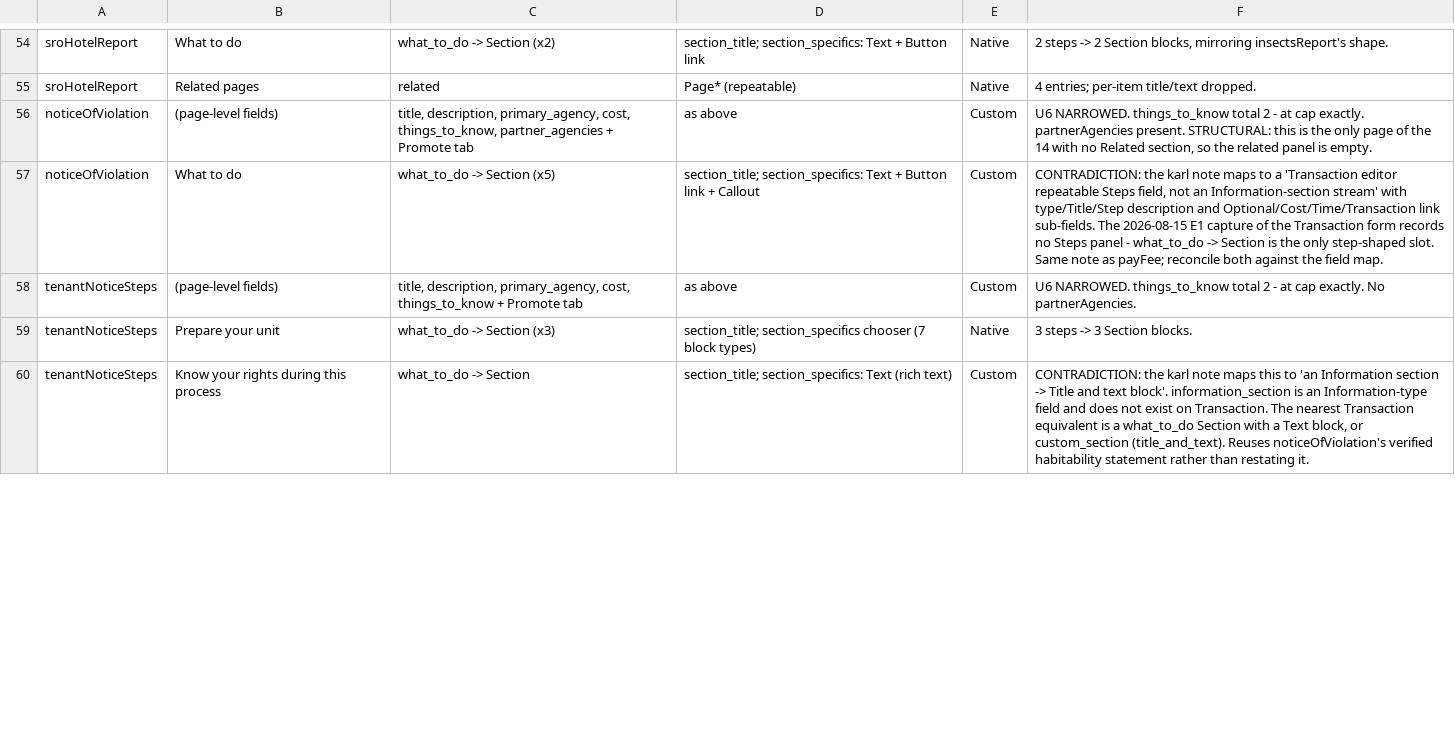
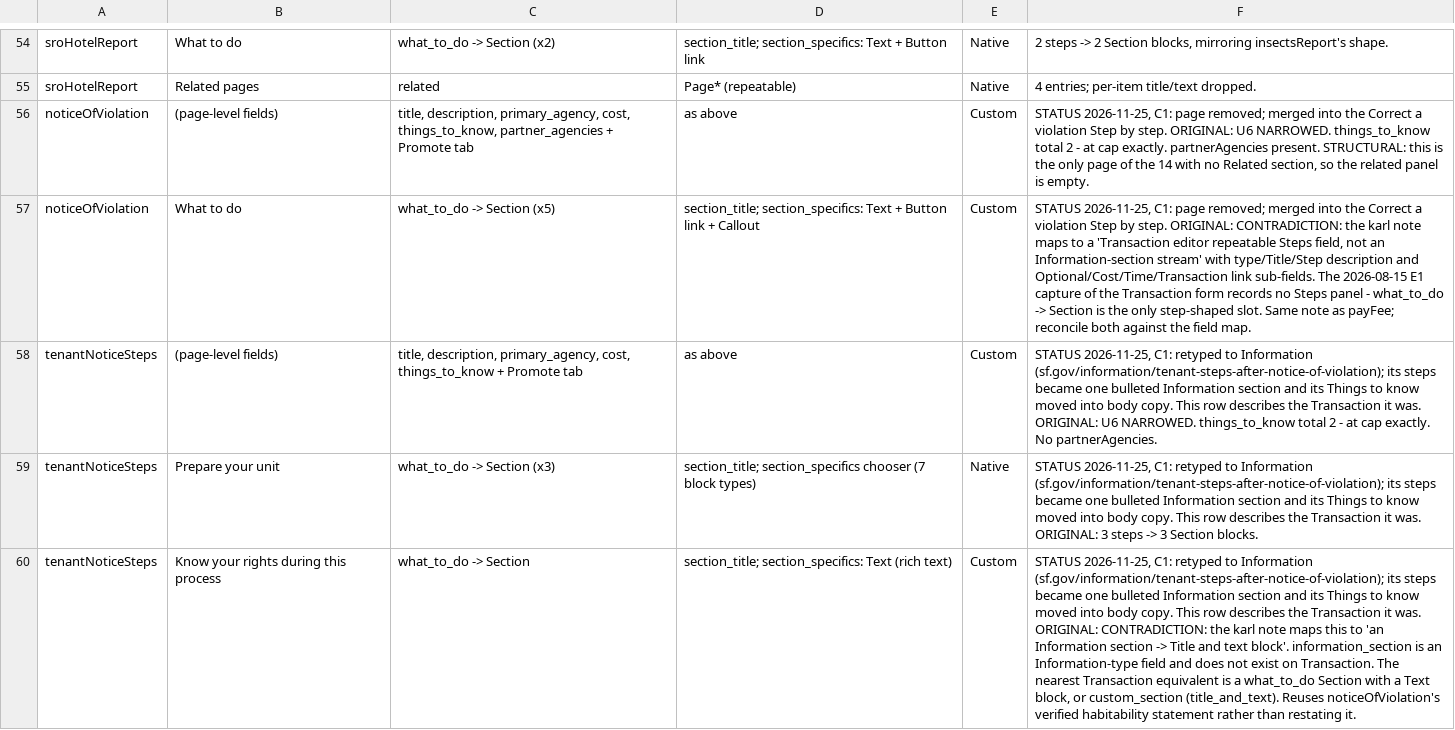
Before and after one commit to ohdaveed/hhvc-manager-review-svelte, a CSV file: docs/karl-transaction-compliance.csv, drawn as a sheet; only a part is shown, gaps mark what is left out; the diff covers the shown part only; the diff names each change by its address in the sheet, - before the commit and + after, or states it on an @@ line.

```diff
--- a/docs/karl-transaction-compliance.csv
+++ b/docs/karl-transaction-compliance.csv
-F56: U6 NARROWED.…
+F56: STATUS 2026-11-25, C1: page removed; merged into the Correct a violation Step by step. ORIGINAL: U6 NARROWED.…
-F57: CONTRADICTION: the…
+F57: STATUS 2026-11-25, C1: page removed; merged into the Correct a violation Step by step. ORIGINAL: CONTRADICTION: the…
-F58: U6 NARROWED.…
+F58: STATUS 2026-11-25, C1: retyped to Information (sf.gov/information/tenant-steps-after-notice-of-violation); its steps became one bulleted Information section and its Things to know moved into body copy. This row describes the Transaction it was. ORIGINAL: U6 NARROWED.…
-F59: 3 steps…
+F59: STATUS 2026-11-25, C1: retyped to Information (sf.gov/information/tenant-steps-after-notice-of-violation); its steps became one bulleted Information section and its Things to know moved into body copy. This row describes the Transaction it was. ORIGINAL: 3 steps…
-F60: CONTRADICTION: the…
+F60: STATUS 2026-11-25, C1: retyped to Information (sf.gov/information/tenant-steps-after-notice-of-violation); its steps became one bulleted Information section and its Things to know moved into body copy. This row describes the Transaction it was. ORIGINAL: CONTRADICTION: the…
```
Also changed, not shown: 34 edited cells elsewhere in this file, 39 other files.
